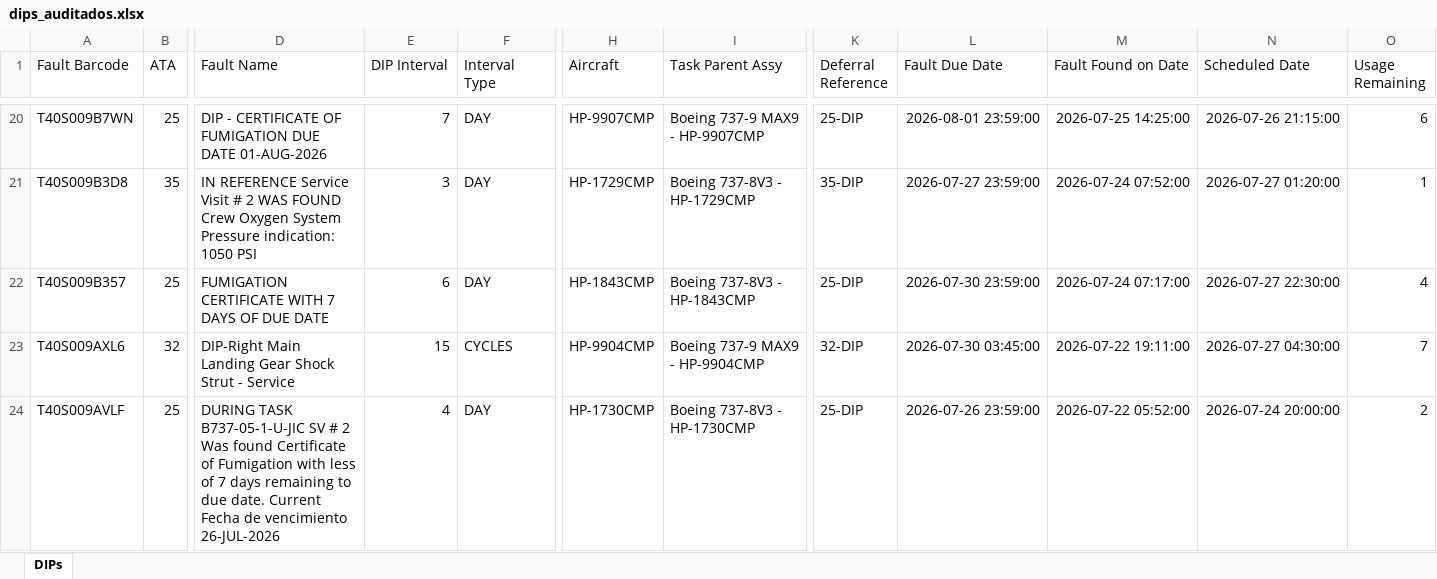
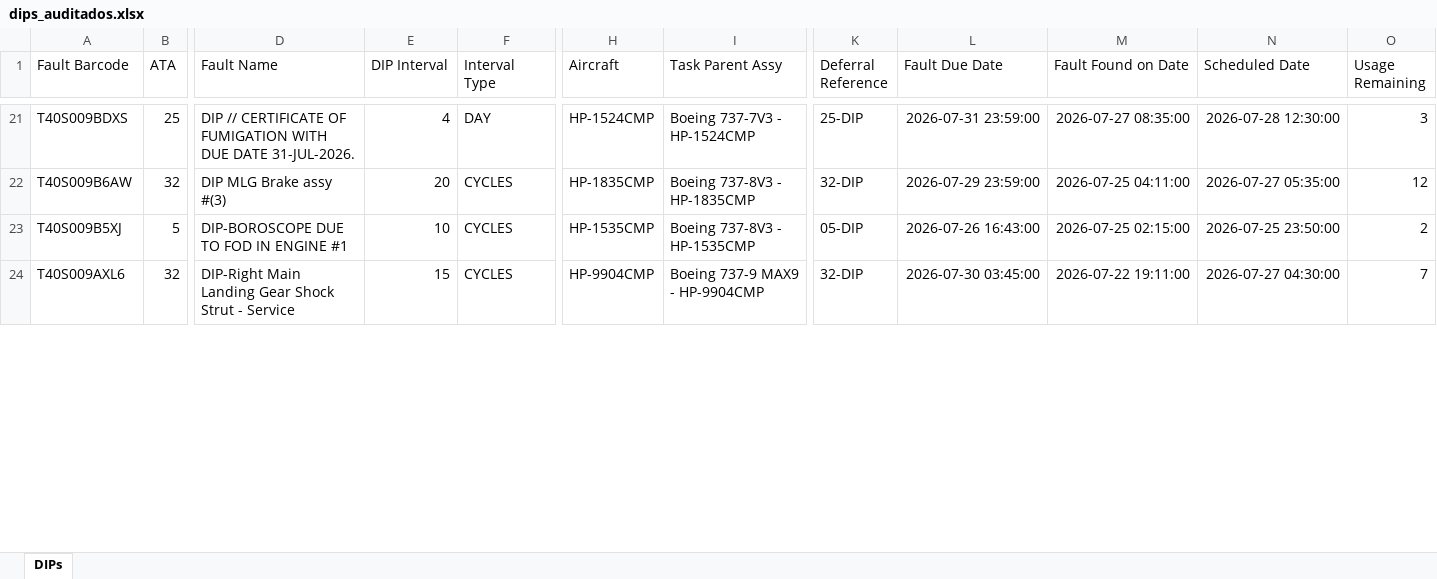
Before and after one commit to lviloriabas/dips, an Excel workbook: benchmark/dips_auditados.xlsx, sheet DIPs, drawn as a sheet; only a part is shown, gaps mark what is left out; values as stored, in another font and other column widths than the file's, no borders; removed rows and columns are numbered as before the commit, all else as after; rows hold the shown columns only; the diff covers the shown part only; the diff names each change by its address in the sheet, - before the commit and + after, or states it on an @@ line.

Commit message:
Lectura de ICAM por barcode, referencia técnica y resultado en tres categorías
- ICAM: el programa lee cada DIP por barcode, solo lectura, con la sesión del
  Edge de ICAM (abrir_icam.bat). Consultas: POST ScanBarcode y GET de las
  pestañas; sin formularios de edición ni código de ICAM. 3 DIPs a la vez,
  pestañas en paralelo, reintentos y validación de cada respuesta. Sin sesión,
  avisa y termina. auditar.bat lee ICAM por defecto (--sin-icam para omitirlo).
- Lector de las pestañas de ICAM (descripción, referencias técnicas, marcas
  AUDITDIP, attachments, intervalos, S/N, historial del deadline), validado
  con 122 DIPs leídos a mano.
- Referencia técnica: el DIP debe citar manual, REV y fecha de la REV; se
  detecta la referencia de otra fila de la tabla y la tarea que la tabla no
  tiene. El número de tarea también sirve para asociar el DIP.
- Asociación tolerante a errores de escritura y siglas con puntos.
- Excel de salida con RESULTADO: DISCREPANCIA, POSIBLE DISCREPANCIA u OK.
- Benchmark en dos modos (sin y con modelo local), con su línea base cada
  uno; muestra regenerada con el código actual. El modo --llm descarta
  sugerencias sin intervalo.
- Documentos: proceso en diagramas, comparación de modos, análisis del
  modelo local y plan para acercar el programa al auditor.
- Lenguaje de mensajes y documentos alineado con el de los auditores.

```diff
--- a/benchmark/dips_auditados.xlsx (sheet DIPs)
+++ b/benchmark/dips_auditados.xlsx (sheet DIPs)
-A21 (Fault Barcode): T40S009B7WN
+A21 (Fault Barcode): T40S009BDXS
-D21 (Fault Name): DIP - CERTIFICATE OF FUMIGATION DUE DATE 01-AUG-2026
+D21 (Fault Name): DIP // CERTIFICATE OF FUMIGATION WITH DUE DATE 31-JUL-2026.
-E21 (DIP Interval): 7
+E21 (DIP Interval): 4
-H21 (Aircraft): HP-9907CMP
+H21 (Aircraft): HP-1524CMP
-I21 (Task Parent Assy): Boeing 737-9 MAX9 - HP-9907CMP
+I21 (Task Parent Assy): Boeing 737-7V3 - HP-1524CMP
-L21 (Fault Due Date): 2026-08-01 23:59:00
+L21 (Fault Due Date): 2026-07-31 23:59:00
-M21 (Fault Found on Date): 2026-07-25 14:25:00
+M21 (Fault Found on Date): 2026-07-27 08:35:00
-N21 (Scheduled Date): 2026-07-26 21:15:00
+N21 (Scheduled Date): 2026-07-28 12:30:00
-O21 (Usage Remaining): 6
+O21 (Usage Remaining): 3
-A22 (Fault Barcode): T40S009B3D8
+A22 (Fault Barcode): T40S009B6AW
-B22 (ATA): 35
+B22 (ATA): 32
-D22 (Fault Name): IN REFERENCE Service Visit # 2 WAS FOUND Crew Oxygen System Pressure indication: 1050 PSI
+D22 (Fault Name): DIP MLG Brake assy #(3)
-E22 (DIP Interval): 3
+E22 (DIP Interval): 20
-F22 (Interval Type): DAY
+F22 (Interval Type): CYCLES
-H22 (Aircraft): HP-1729CMP
+H22 (Aircraft): HP-1835CMP
-I22 (Task Parent Assy): Boeing 737-8V3 - HP-1729CMP
+I22 (Task Parent Assy): Boeing 737-8V3 - HP-1835CMP
-K22 (Deferral Reference): 35-DIP
+K22 (Deferral Reference): 32-DIP
-L22 (Fault Due Date): 2026-07-27 23:59:00
+L22 (Fault Due Date): 2026-07-29 23:59:00
-M22 (Fault Found on Date): 2026-07-24 07:52:00
+M22 (Fault Found on Date): 2026-07-25 04:11:00
-N22 (Scheduled Date): 2026-07-27 01:20:00
+N22 (Scheduled Date): 2026-07-27 05:35:00
-O22 (Usage Remaining): 1
+O22 (Usage Remaining): 12
-row 22: T40S009B357 | 25 | FUMIGATION CERTIFICATE WITH 7 DAYS OF DUE DATE | 6 | DAY | HP-1843CMP | Boeing 737-8V3 - HP-1843CMP | 25-DIP | 2026-07-30 23:59:00 | 2026-07-24 07:17:00 | 2026-07-27 22:30:00 | 4
+row 23: T40S009B5XJ | 5 | DIP-BOROSCOPE DUE TO FOD IN ENGINE #1 | 10 | CYCLES | HP-1535CMP | Boeing 737-8V3 - HP-1535CMP | 05-DIP | 2026-07-26 16:43:00 | 2026-07-25 02:15:00 | 2026-07-25 23:50:00 | 2
-row 24: T40S009AVLF | 25 | DURING TASK B737-05-1-U-JIC SV # 2 Was found Certificate of Fumigation with less of 7 days remaining to due date. Current Fecha de vencimiento 26-JUL-2026 | 4 | DAY | HP-1730CMP | Boeing 737-8V3 - HP-1730CMP | 25-DIP | 2026-07-26 23:59:00 | 2026-07-22 05:52:00 | 2026-07-24 20:00:00 | 2
```
Also changed, not shown: 15 added rows, 14 removed rows and 220 edited cells elsewhere in this sheet, 51 other files.
